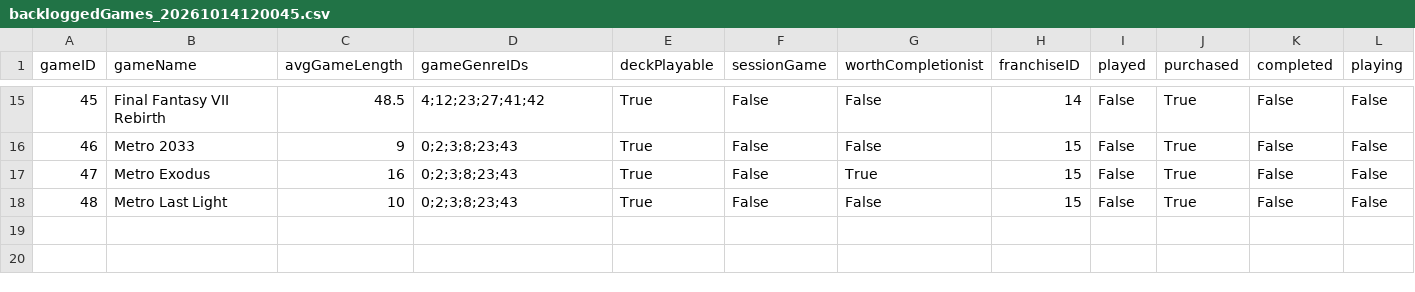
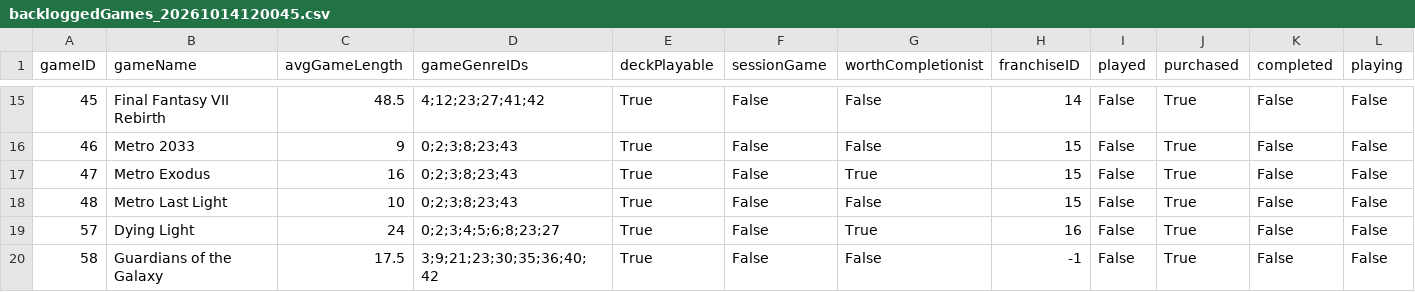
Before and after one commit to CandlelitGreg/Game_Tracker_CLI_App, a CSV file: saveFiles/backloggedGames_20261014120045.csv, drawn as a sheet; only a part is shown, gaps mark what is left out; rows hold the shown columns only; the diff names each change by its address in the sheet, - before the commit and + after, or states it on an @@ line.

```diff
--- a/saveFiles/backloggedGames_20261014120045.csv
+++ b/saveFiles/backloggedGames_20261014120045.csv
+row 19: 57 | Dying Light | 24 | 0;2;3;4;5;6;8;23;27 | True | False | True | 16 | False | True | False | False
+row 20: 58 | Guardians of the Galaxy | 17.5 | 3;9;21;23;30;35;36;40;42 | True | False | False | -1 | False | True | False | False
```
Also changed, not shown: saveFiles/completedGames_20261014120045.csv, saveFiles/currentGames_20261014120045.csv, 19 other files.
